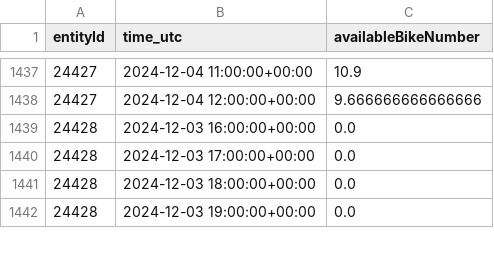
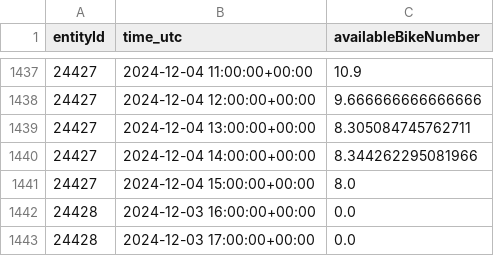
Before and after one commit to Claas99/sprottenflotte_pred_tool, a CSV file: data/data_temp.csv, drawn as a sheet; only a part is shown, gaps mark what is left out; the shorter side is filled out with more unchanged rows; the diff names each change by its address in the sheet, - before the commit and + after, or states it on an @@ line.

Commit message:
Update Data CSV file

```diff
--- a/data/data_temp.csv
+++ b/data/data_temp.csv
+row 1439: 24427 | 2024-12-04 13:00:00+00:00 | 8.305084745762711
+row 1440: 24427 | 2024-12-04 14:00:00+00:00 | 8.344262295081966
+row 1441: 24427 | 2024-12-04 15:00:00+00:00 | 8.0
```
